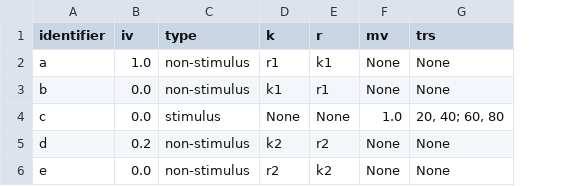
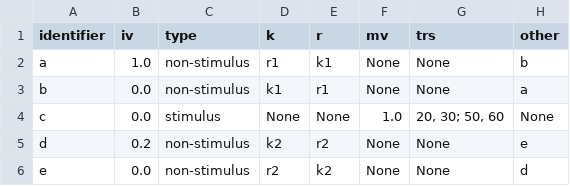
Before and after one commit to rsethi21/na_for_systems_bio, a CSV file: example_data/substrates.csv, drawn as a sheet; the diff names each change by its address in the sheet, - before the commit and + after, or states it on an @@ line.

```diff
--- a/example_data/substrates.csv
+++ b/example_data/substrates.csv
+column H (other), rows 2-6: b | a | None | e | d
-G4 (trs): 20, 40; 60, 80
+G4 (trs): 20, 30; 50, 60
```
Also changed, not shown: example_data/interactions.csv, example_data/rates.csv, 3 other files.
